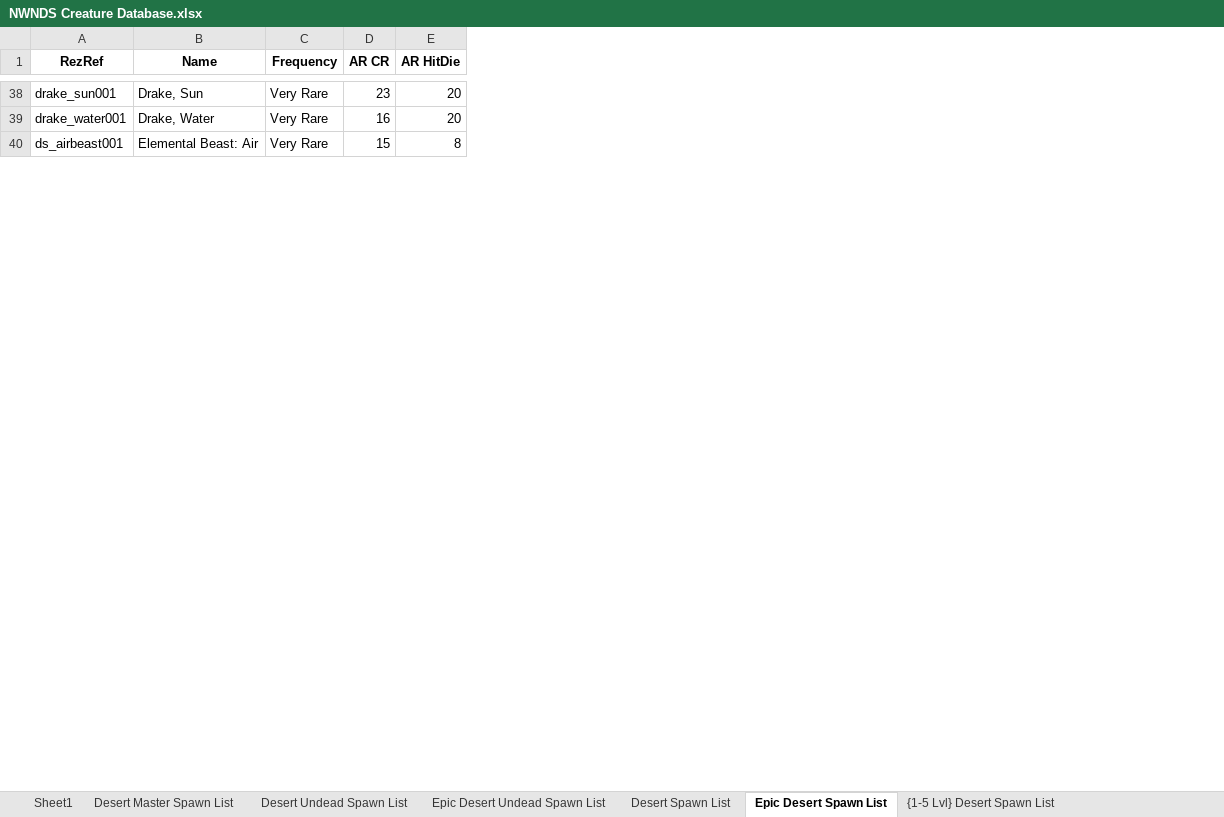
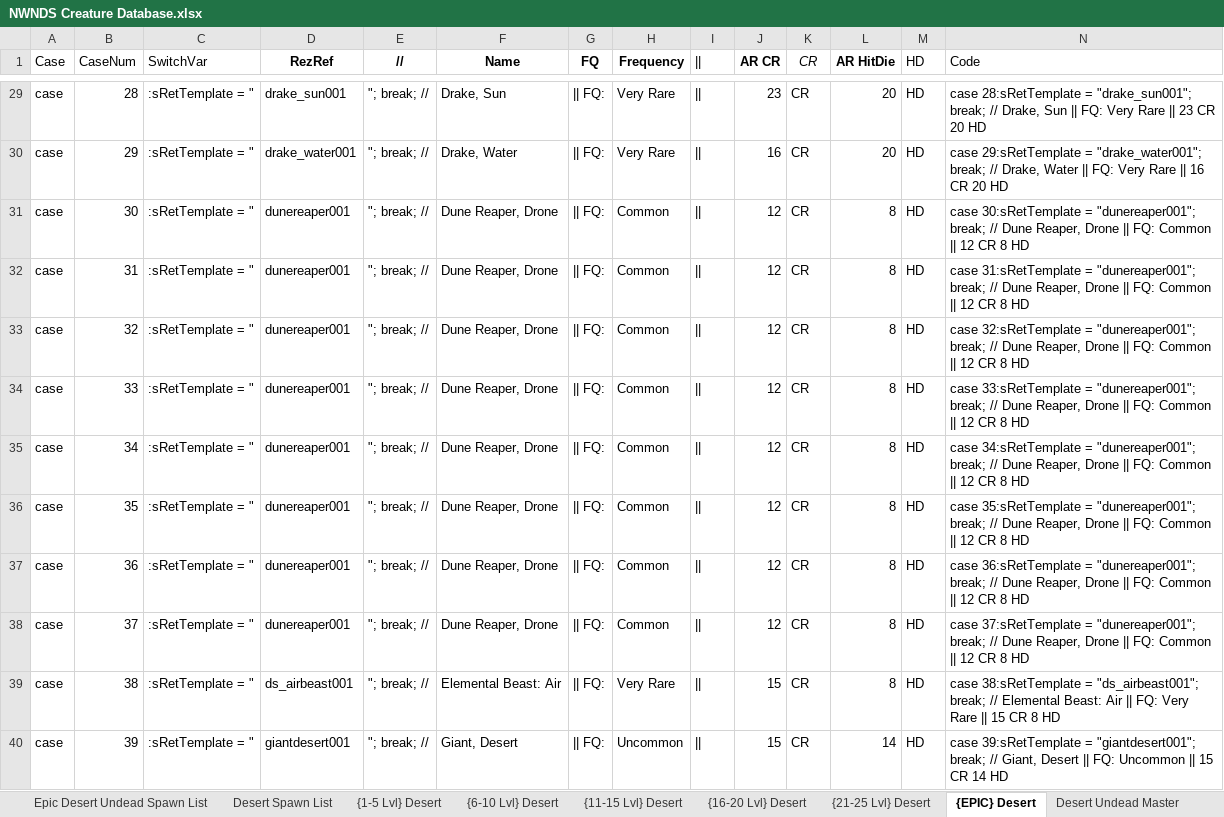
Before and after one commit to Jaysyn904/NWNDS, an Excel workbook: _notes_/NWNDS Creature Database.xlsx, sheet {EPIC} Desert, drawn as a sheet; only a part is shown, gaps mark what is left out; values as stored, in another font and other column widths than the file's, no borders; the diff covers the shown part only; the diff names each change by its address in the sheet, - before the commit and + after, or states it on an @@ line.

```diff
--- a/_notes_/NWNDS Creature Database.xlsx (sheet {EPIC} Desert)
+++ b/_notes_/NWNDS Creature Database.xlsx (sheet {EPIC} Desert)
-sheet tab: Epic Desert Spawn List
+sheet tab: {EPIC} Desert
-sheet tab: {1-5 Lvl} Desert Spawn List
+sheet tab: {1-5 Lvl} Desert
+sheet tab: {6-10 Lvl} Desert
+sheet tab: {11-15 Lvl} Desert
+sheet tab: {16-20 Lvl} Desert
+sheet tab: {21-25 Lvl} Desert
+sheet tab: Desert Undead Master
@@ sheet tab order changed: Epic Desert Undead Spawn List | Desert Spawn List | {1-5 Lvl} Desert | {6-10 Lvl} Desert | {11-15 Lvl} Desert | {16-20 Lvl} Desert | {21-25 Lvl} Desert | {EPIC} Desert | Desert Undead Master @@
+column A (Case), rows 29-30: case | case; row 39: case
+column B (CaseNum), rows 29-30: 28 | 29; row 39: 38
+column C (SwitchVar), rows 29-30: :sRetTemplate = " | :sRetTemplate = "; row 39: :sRetTemplate = "
+column E (//), rows 29-30: "; break; // | "; break; //; row 39: "; break; //
+column G (FQ), rows 29-30: || FQ: | || FQ:; row 39: || FQ:
+column I (||), rows 29-30: || | ||; row 39: ||
+column K (CR), rows 29-30: CR | CR; row 39: CR
+column M (HD), rows 29-30: HD | HD; row 39: HD
+column N (Code), rows 29-30: case 28:sRetTemplate = "drake_sun001"; break; // Drake, Sun || FQ: Very Rare || 23 CR 20 HD | case 29:sRetTemplate = "drake_water001"; break; // Drake, Water || FQ: Very Rare || 16 CR 20 HD; row 39: case 38:sRetTemplate = "ds_airbeast001"; break; // Elemental Beast: Air || FQ: Very Rare || 15 CR 8 HD
@@ row 2 moved to row 31: case @@
+row 32: case | 31 | :sRetTemplate = " | dunereaper001 | "; break; // | Dune Reaper, Drone | || FQ: | Common | || | 12 | CR | 8 | HD | case 31:sRetTemplate = "dunereaper001"; break; // Dune Reaper, Drone || FQ: Common || 12 CR 8 HD
+row 33: case | 32 | :sRetTemplate = " | dunereaper001 | "; break; // | Dune Reaper, Drone | || FQ: | Common | || | 12 | CR | 8 | HD | case 32:sRetTemplate = "dunereaper001"; break; // Dune Reaper, Drone || FQ: Common || 12 CR 8 HD
+row 34: case | 33 | :sRetTemplate = " | dunereaper001 | "; break; // | Dune Reaper, Drone | || FQ: | Common | || | 12 | CR | 8 | HD | case 33:sRetTemplate = "dunereaper001"; break; // Dune Reaper, Drone || FQ: Common || 12 CR 8 HD
+row 35: case | 34 | :sRetTemplate = " | dunereaper001 | "; break; // | Dune Reaper, Drone | || FQ: | Common | || | 12 | CR | 8 | HD | case 34:sRetTemplate = "dunereaper001"; break; // Dune Reaper, Drone || FQ: Common || 12 CR 8 HD
+row 36: case | 35 | :sRetTemplate = " | dunereaper001 | "; break; // | Dune Reaper, Drone | || FQ: | Common | || | 12 | CR | 8 | HD | case 35:sRetTemplate = "dunereaper001"; break; // Dune Reaper, Drone || FQ: Common || 12 CR 8 HD
+row 37: case | 36 | :sRetTemplate = " | dunereaper001 | "; break; // | Dune Reaper, Drone | || FQ: | Common | || | 12 | CR | 8 | HD | case 36:sRetTemplate = "dunereaper001"; break; // Dune Reaper, Drone || FQ: Common || 12 CR 8 HD
+row 38: case | 37 | :sRetTemplate = " | dunereaper001 | "; break; // | Dune Reaper, Drone | || FQ: | Common | || | 12 | CR | 8 | HD | case 37:sRetTemplate = "dunereaper001"; break; // Dune Reaper, Drone || FQ: Common || 12 CR 8 HD
@@ row 4 moved to row 40: case @@
```
Also changed, not shown: 38 added rows and 17 moved rows elsewhere in this sheet, sheet Master Spawn List, sheet Desert Master Spawn List, sheet {1-5 Lvl} Desert, sheet Epic Desert Undead Spawn List, other sheet tabs, hidden cells.
